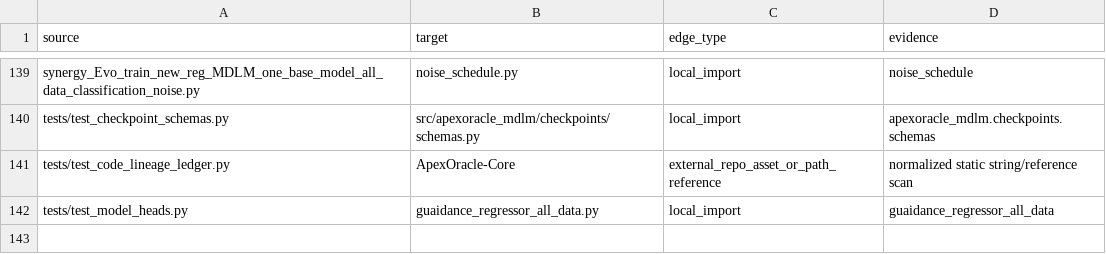
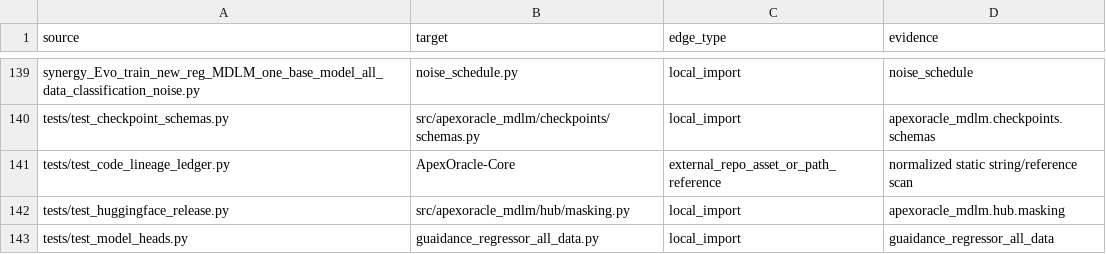
Before and after one commit to DragonDescentZerotsu/ApexOracle-MDLM, a CSV file: reproducibility/code_dependency_edges.csv, drawn as a sheet; only a part is shown, gaps mark what is left out; the diff names each change by its address in the sheet, - before the commit and + after, or states it on an @@ line.

```diff
--- a/reproducibility/code_dependency_edges.csv
+++ b/reproducibility/code_dependency_edges.csv
+row 142: tests/test_huggingface_release.py | src/apexoracle_mdlm/hub/masking.py | local_import | apexoracle_mdlm.hub.masking
```
Also changed, not shown: reproducibility/code_asset_ledger.csv, reproducibility/definition_clone_groups.csv, 22 other files.
